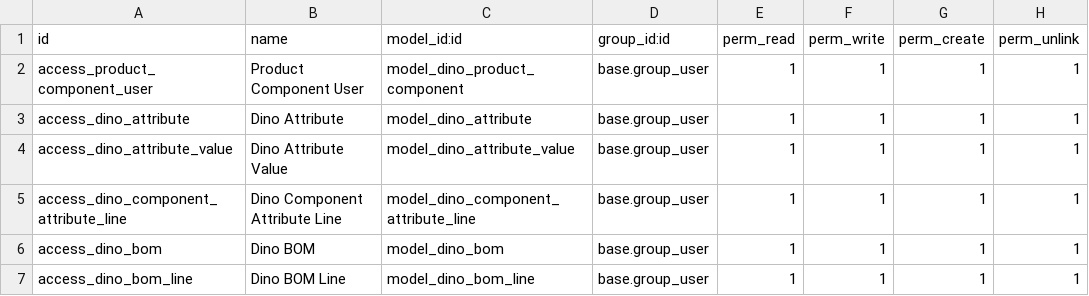
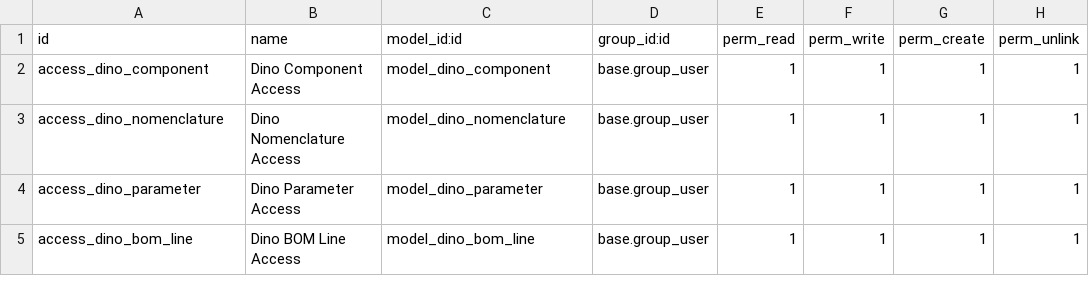
Before and after one commit to Revent24/dino_erp_stock, a CSV file: security/ir.model.access.csv, drawn as a sheet.

```diff
--- a/security/ir.model.access.csv
+++ b/security/ir.model.access.csv
@@ -1,7 +1,5 @@
 id,name,model_id:id,group_id:id,perm_read,perm_write,perm_create,perm_unlink
-access_product_component_user,Product Component User,model_dino_product_component,base.group_user,1,1,1,1
-access_dino_attribute,Dino Attribute,model_dino_attribute,base.group_user,1,1,1,1
-access_dino_attribute_value,Dino Attribute Value,model_dino_attribute_value,base.group_user,1,1,1,1
-access_dino_component_attribute_line,Dino Component Attribute Line,model_dino_component_attribute_line,base.group_user,1,1,1,1
-access_dino_bom,Dino BOM,model_dino_bom,base.group_user,1,1,1,1
-access_dino_bom_line,Dino BOM Line,model_dino_bom_line,base.group_user,1,1,1,1
+access_dino_component,Dino Component Access,model_dino_component,base.group_user,1,1,1,1
+access_dino_nomenclature,Dino Nomenclature Access,model_dino_nomenclature,base.group_user,1,1,1,1
+access_dino_parameter,Dino Parameter Access,model_dino_parameter,base.group_user,1,1,1,1
+access_dino_bom_line,Dino BOM Line Access,model_dino_bom_line,base.group_user,1,1,1,1
```
Also changed, not shown: 17 other files.
